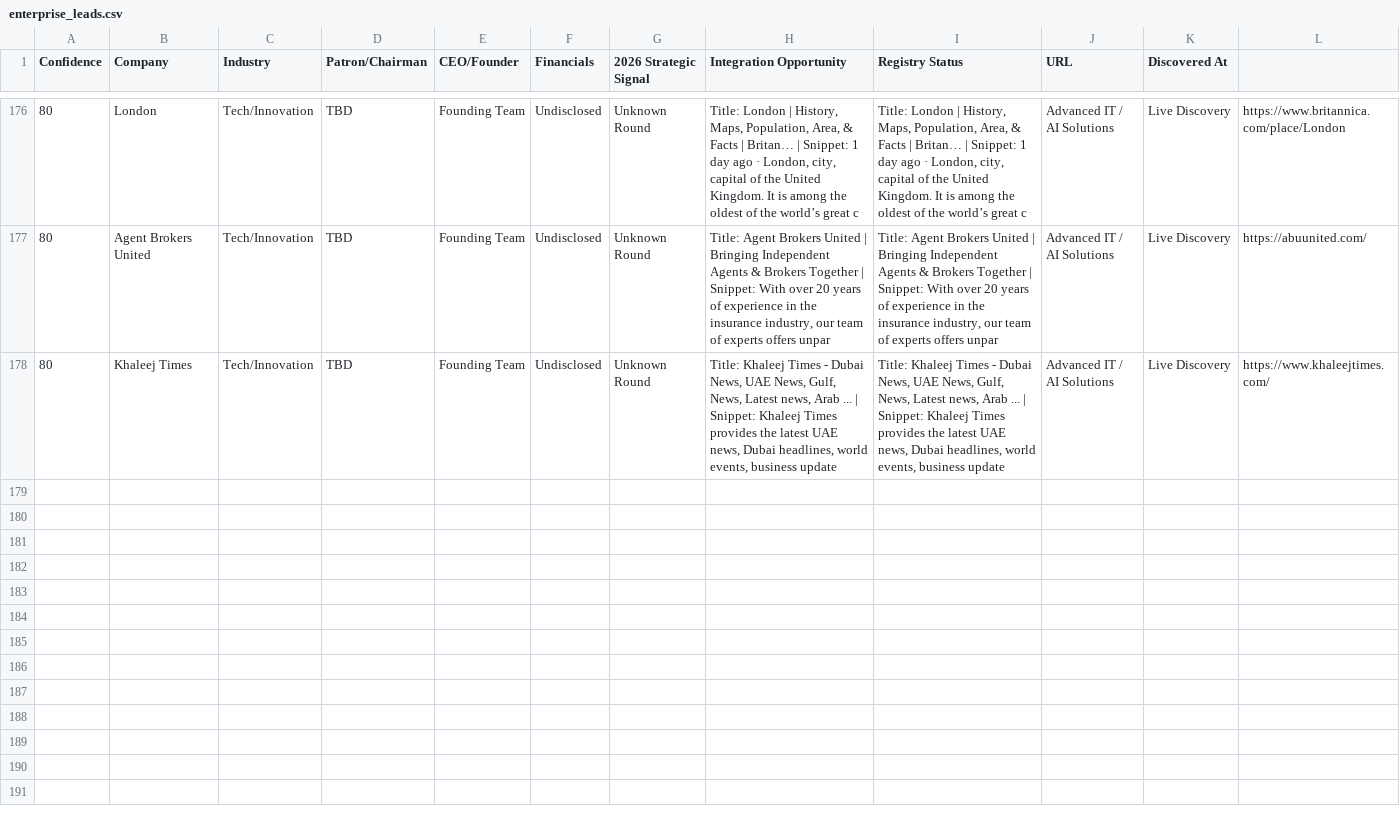
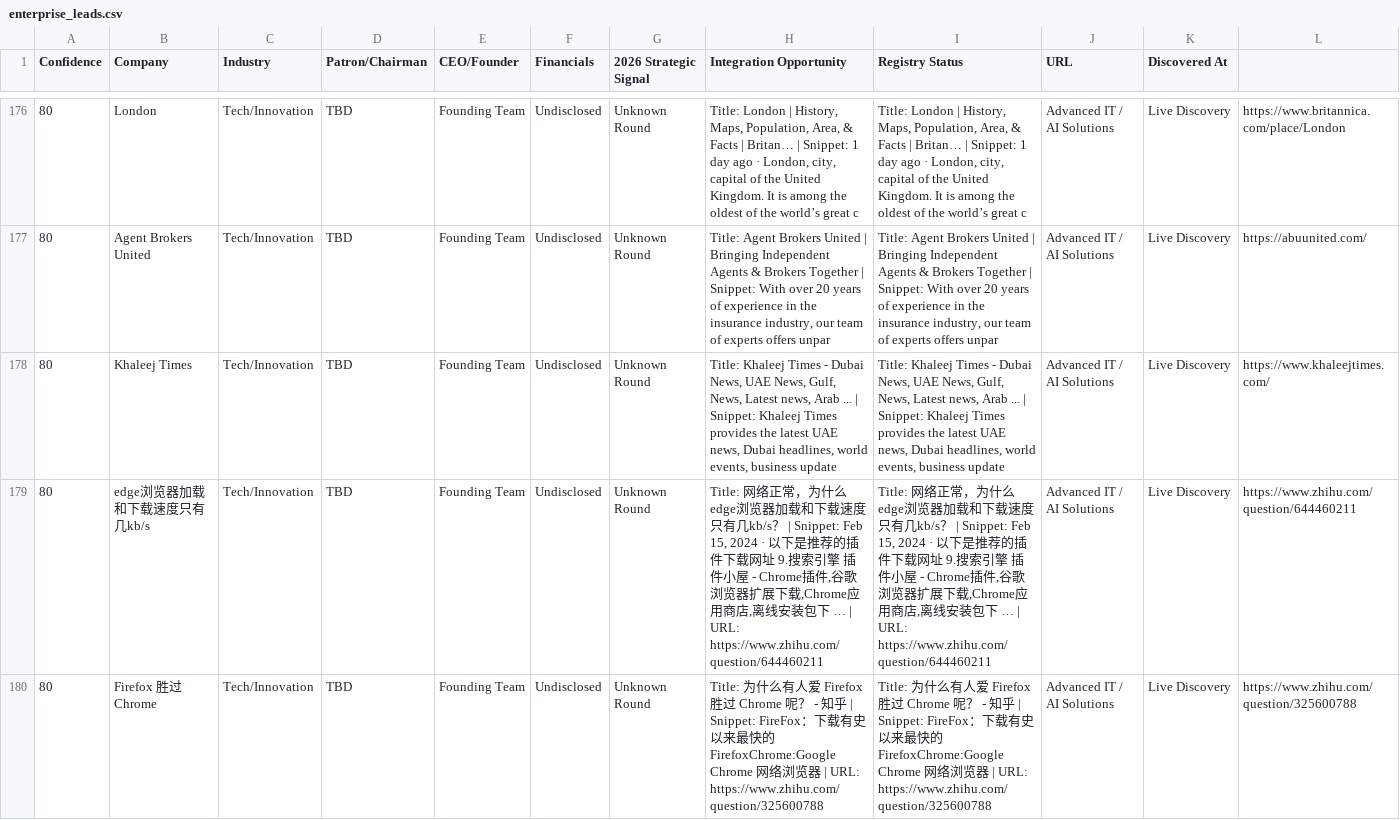
Before and after one commit to anuradhabudhar214-tech/lead_agent, a CSV file: enterprise_leads.csv, drawn as a sheet; only a part is shown, gaps mark what is left out; rows hold the shown columns only; the diff names each change by its address in the sheet, - before the commit and + after, or states it on an @@ line.

Commit message:
📊 Intelligence Sync: lead backup + diagnostics [skip ci]

```diff
--- a/enterprise_leads.csv
+++ b/enterprise_leads.csv
+row 179: 80 | edge浏览器加载和下载速度只有几kb/s | Tech/Innovation | TBD | Founding Team | Undisclosed | Unknown Round | Title: 网络正常，为什么edge浏览器加载和下载速度只有几kb/s？ | Snippet: Feb 15, 2024 · 以下是推荐的插件下载网址 9.搜索引擎 插件小屋 - Chrome插件,谷歌浏览器扩展下载,Chrome应用商店,离线安装包下 … | URL: https://www.zhihu.com/question/644460211 | Title: 网络正常，为什么edge浏览器加载和下载速度只有几kb/s？ | Snippet: Feb 15, 2024 · 以下是推荐的插件下载网址 9.搜索引擎 插件小屋 - Chrome插件,谷歌浏览器扩展下载,Chrome应用商店,离线安装包下 … | URL: https://www.zhihu.com/question/644460211 | Advanced IT / AI Solutions | Live Discovery | https://www.zhihu.com/question/644460211
+row 180: 80 | Firefox 胜过 Chrome | Tech/Innovation | TBD | Founding Team | Undisclosed | Unknown Round | Title: 为什么有人爱 Firefox 胜过 Chrome 呢？ - 知乎 | Snippet: FireFox：下载有史以来最快的 FirefoxChrome:Google Chrome 网络浏览器 | URL: https://www.zhihu.com/question/325600788 | Title: 为什么有人爱 Firefox 胜过 Chrome 呢？ - 知乎 | Snippet: FireFox：下载有史以来最快的 FirefoxChrome:Google Chrome 网络浏览器 | URL: https://www.zhihu.com/question/325600788 | Advanced IT / AI Solutions | Live Discovery | https://www.zhihu.com/question/325600788
```
Also changed, not shown: 2 other files.
